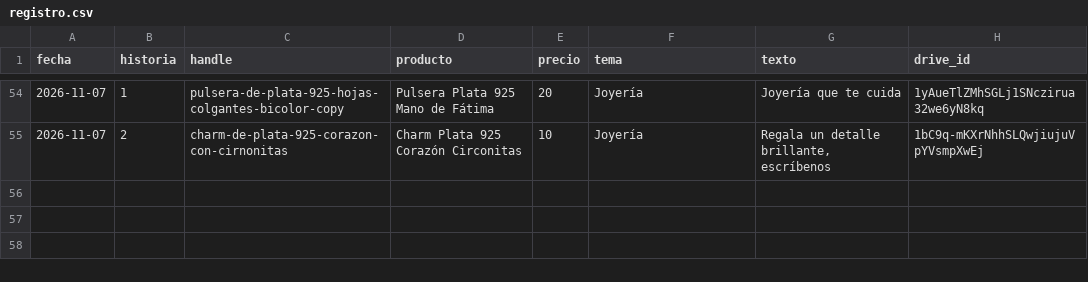
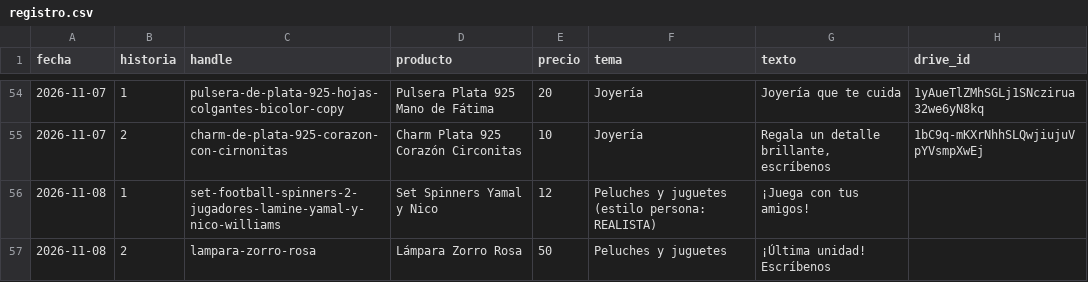
Before and after one commit to ddonoso1992-eng/Kimo-historias, a CSV file: registro.csv, drawn as a sheet; only a part is shown, gaps mark what is left out; the diff names each change by its address in the sheet, - before the commit and + after, or states it on an @@ line.

```diff
--- a/registro.csv
+++ b/registro.csv
+row 56: 2026-11-08 | 1 | set-football-spinners-2-jugadores-lamine-yamal-y-nico-williams | Set Spinners Yamal y Nico | 12 | Peluches y juguetes (estilo persona: REALISTA) | ¡Juega con tus amigos!
+row 57: 2026-11-08 | 2 | lampara-zorro-rosa | Lámpara Zorro Rosa | 50 | Peluches y juguetes | ¡Última unidad! Escríbenos
```
Also changed, not shown: 4 other files.
